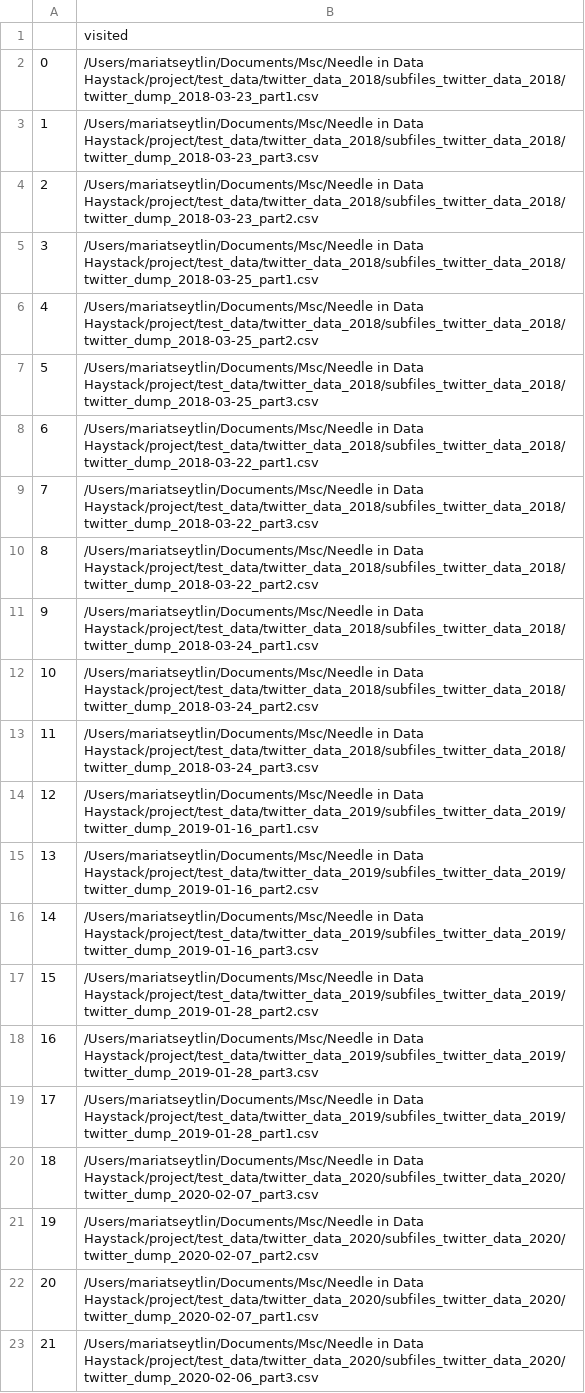
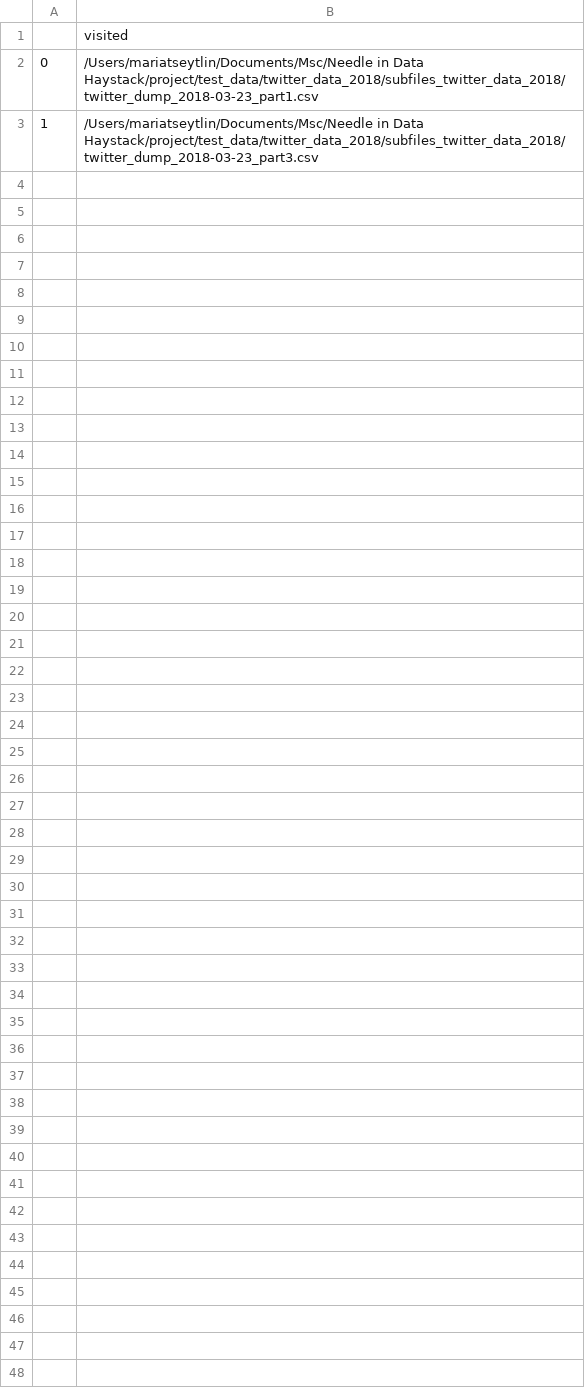
Before and after one commit to saifun/Linger, a CSV file: code/temp/dump_track.csv, drawn as a sheet; only a part is shown; the diff covers the shown part only; the diff names each change by its address in the sheet, - before the commit and + after, or states it on an @@ line.

```diff
--- a/code/temp/dump_track.csv
+++ b/code/temp/dump_track.csv
-row 4: 2 | /Users/mariatseytlin/Documents/Msc/Needle in Data Haystack/project/test_data/twitter_data_2018/subfiles_twitter_data_2018/twitter_dump_2018-03-23_part2.csv
-row 5: 3 | /Users/mariatseytlin/Documents/Msc/Needle in Data Haystack/project/test_data/twitter_data_2018/subfiles_twitter_data_2018/twitter_dump_2018-03-25_part1.csv
-row 6: 4 | /Users/mariatseytlin/Documents/Msc/Needle in Data Haystack/project/test_data/twitter_data_2018/subfiles_twitter_data_2018/twitter_dump_2018-03-25_part2.csv
-row 7: 5 | /Users/mariatseytlin/Documents/Msc/Needle in Data Haystack/project/test_data/twitter_data_2018/subfiles_twitter_data_2018/twitter_dump_2018-03-25_part3.csv
-row 8: 6 | /Users/mariatseytlin/Documents/Msc/Needle in Data Haystack/project/test_data/twitter_data_2018/subfiles_twitter_data_2018/twitter_dump_2018-03-22_part1.csv
-row 9: 7 | /Users/mariatseytlin/Documents/Msc/Needle in Data Haystack/project/test_data/twitter_data_2018/subfiles_twitter_data_2018/twitter_dump_2018-03-22_part3.csv
-row 10: 8 | /Users/mariatseytlin/Documents/Msc/Needle in Data Haystack/project/test_data/twitter_data_2018/subfiles_twitter_data_2018/twitter_dump_2018-03-22_part2.csv
-row 11: 9 | /Users/mariatseytlin/Documents/Msc/Needle in Data Haystack/project/test_data/twitter_data_2018/subfiles_twitter_data_2018/twitter_dump_2018-03-24_part1.csv
-row 12: 10 | /Users/mariatseytlin/Documents/Msc/Needle in Data Haystack/project/test_data/twitter_data_2018/subfiles_twitter_data_2018/twitter_dump_2018-03-24_part2.csv
-row 13: 11 | /Users/mariatseytlin/Documents/Msc/Needle in Data Haystack/project/test_data/twitter_data_2018/subfiles_twitter_data_2018/twitter_dump_2018-03-24_part3.csv
-row 14: 12 | /Users/mariatseytlin/Documents/Msc/Needle in Data Haystack/project/test_data/twitter_data_2019/subfiles_twitter_data_2019/twitter_dump_2019-01-16_part1.csv
-row 15: 13 | /Users/mariatseytlin/Documents/Msc/Needle in Data Haystack/project/test_data/twitter_data_2019/subfiles_twitter_data_2019/twitter_dump_2019-01-16_part2.csv
-row 16: 14 | /Users/mariatseytlin/Documents/Msc/Needle in Data Haystack/project/test_data/twitter_data_2019/subfiles_twitter_data_2019/twitter_dump_2019-01-16_part3.csv
-row 17: 15 | /Users/mariatseytlin/Documents/Msc/Needle in Data Haystack/project/test_data/twitter_data_2019/subfiles_twitter_data_2019/twitter_dump_2019-01-28_part2.csv
-row 18: 16 | /Users/mariatseytlin/Documents/Msc/Needle in Data Haystack/project/test_data/twitter_data_2019/subfiles_twitter_data_2019/twitter_dump_2019-01-28_part3.csv
-row 19: 17 | /Users/mariatseytlin/Documents/Msc/Needle in Data Haystack/project/test_data/twitter_data_2019/subfiles_twitter_data_2019/twitter_dump_2019-01-28_part1.csv
-row 20: 18 | /Users/mariatseytlin/Documents/Msc/Needle in Data Haystack/project/test_data/twitter_data_2020/subfiles_twitter_data_2020/twitter_dump_2020-02-07_part3.csv
-row 21: 19 | /Users/mariatseytlin/Documents/Msc/Needle in Data Haystack/project/test_data/twitter_data_2020/subfiles_twitter_data_2020/twitter_dump_2020-02-07_part2.csv
-row 22: 20 | /Users/mariatseytlin/Documents/Msc/Needle in Data Haystack/project/test_data/twitter_data_2020/subfiles_twitter_data_2020/twitter_dump_2020-02-07_part1.csv
-row 23: 21 | /Users/mariatseytlin/Documents/Msc/Needle in Data Haystack/project/test_data/twitter_data_2020/subfiles_twitter_data_2020/twitter_dump_2020-02-06_part3.csv
```
Also changed, not shown: 14 removed rows elsewhere in this file, 3 other files.
